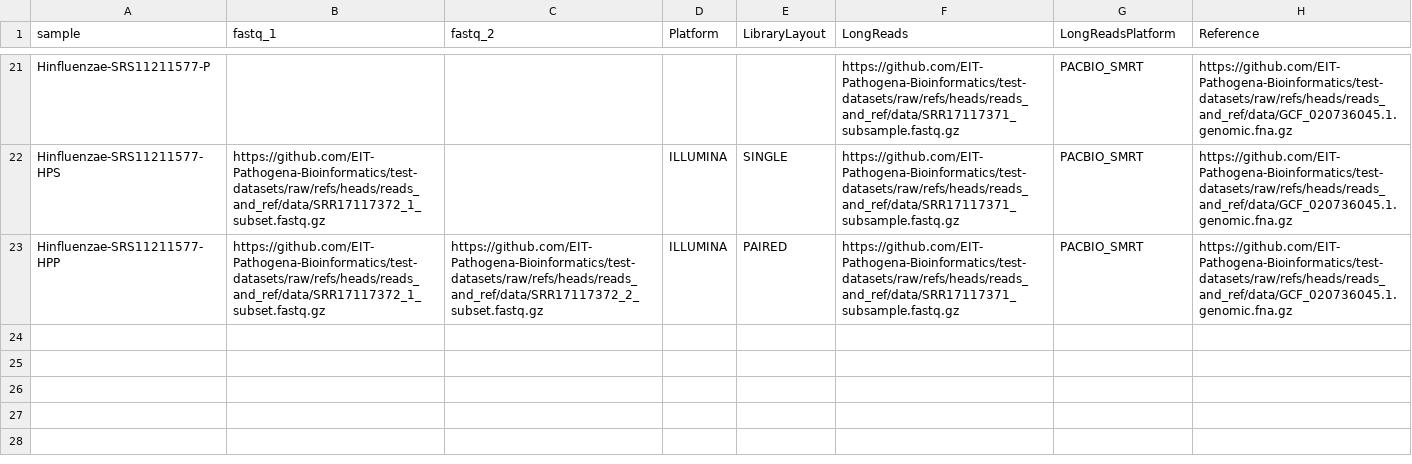
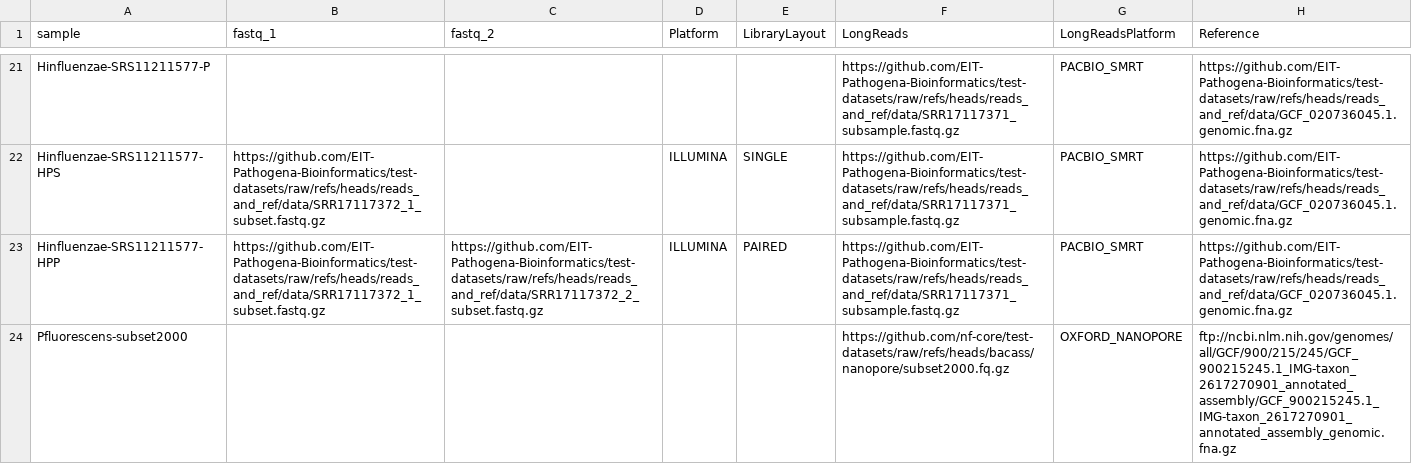
Before and after one commit to EIT-Pathogena-Bioinformatics/test-datasets, a CSV file: data/samplesheet.csv, drawn as a sheet; only a part is shown, gaps mark what is left out; the diff names each change by its address in the sheet, - before the commit and + after, or states it on an @@ line.

Commit message:
Add nanopore reads that assembly and ref to samplesheet

```diff
--- a/data/samplesheet.csv
+++ b/data/samplesheet.csv
+row 24: Pfluorescens-subset2000 |  |  |  |  | https://github.com/nf-core/test-datasets/raw/refs/heads/bacass/nanopore/subset2000.fq.gz | OXFORD_NANOPORE | ftp://ncbi.nlm.nih.gov/genomes/all/GCF/900/215/245/GCF_900215245.1_IMG-taxon_2617270901_annotated_assembly/GCF_900215245.1_IMG-taxon_2617270901_annotated_assembly_genomic.fna.gz
```
